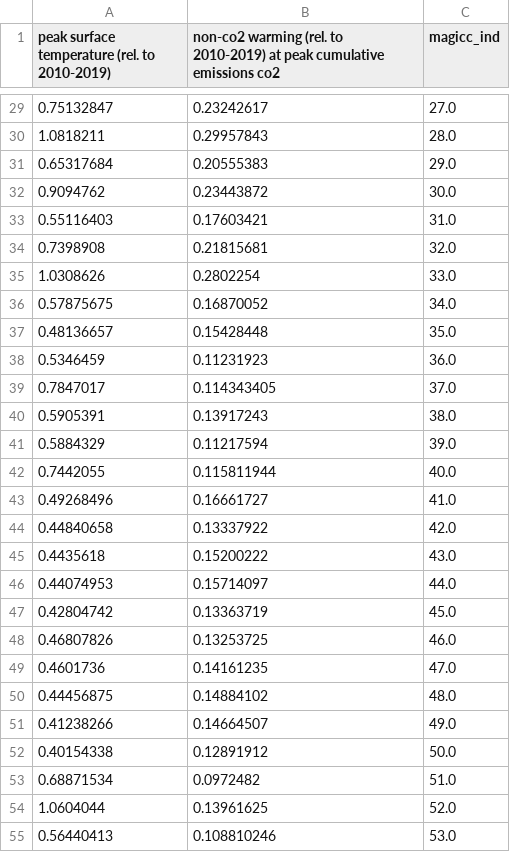
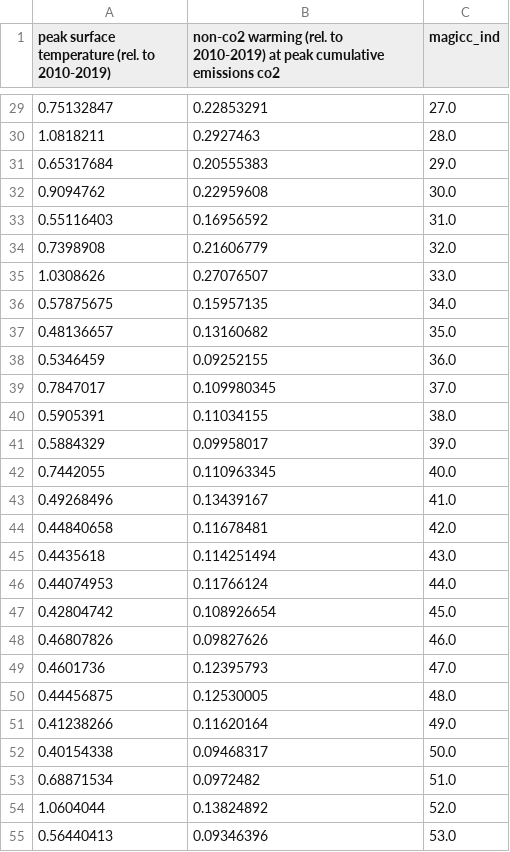
Before and after one commit to Rlamboll/AR6CarbonBudgetCalc, a CSV file: Output/sr15wg1/fair_nonCO2_temp_50Percentile_None.csv, drawn as a sheet; only a part is shown, gaps mark what is left out; the diff covers the shown part only.

```diff
--- a/Output/sr15wg1/fair_nonCO2_temp_50Percentile_None.csv
+++ b/Output/sr15wg1/fair_nonCO2_temp_50Percentile_None.csv
@@ -29,27 +29,27 @@ peak surface temperature (rel. to 2010-2019),non-co2 warming (rel. to 2010-2019)
-0.75132847,0.23242617,27.0
-1.0818211,0.29957843,28.0
+0.75132847,0.22853291,27.0
+1.0818211,0.2927463,28.0
 0.65317684,0.20555383,29.0
-0.9094762,0.23443872,30.0
-0.55116403,0.17603421,31.0
-0.7398908,0.21815681,32.0
-1.0308626,0.2802254,33.0
-0.57875675,0.16870052,34.0
-0.48136657,0.15428448,35.0
-0.5346459,0.11231923,36.0
-0.7847017,0.114343405,37.0
-0.5905391,0.13917243,38.0
-0.5884329,0.11217594,39.0
-0.7442055,0.115811944,40.0
-0.49268496,0.16661727,41.0
-0.44840658,0.13337922,42.0
-0.4435618,0.15200222,43.0
-0.44074953,0.15714097,44.0
-0.42804742,0.13363719,45.0
-0.46807826,0.13253725,46.0
-0.4601736,0.14161235,47.0
-0.44456875,0.14884102,48.0
-0.41238266,0.14664507,49.0
-0.40154338,0.12891912,50.0
+0.9094762,0.22959608,30.0
+0.55116403,0.16956592,31.0
+0.7398908,0.21606779,32.0
+1.0308626,0.27076507,33.0
+0.57875675,0.15957135,34.0
+0.48136657,0.13160682,35.0
+0.5346459,0.09252155,36.0
+0.7847017,0.109980345,37.0
+0.5905391,0.11034155,38.0
+0.5884329,0.09958017,39.0
+0.7442055,0.110963345,40.0
+0.49268496,0.13439167,41.0
+0.44840658,0.11678481,42.0
+0.4435618,0.114251494,43.0
+0.44074953,0.11766124,44.0
+0.42804742,0.108926654,45.0
+0.46807826,0.09827626,46.0
+0.4601736,0.12395793,47.0
+0.44456875,0.12530005,48.0
+0.41238266,0.11620164,49.0
+0.40154338,0.09468317,50.0
 0.68871534,0.0972482,51.0
-1.0604044,0.13961625,52.0
-0.56440413,0.108810246,53.0
+1.0604044,0.13824892,52.0
+0.56440413,0.09346396,53.0
```
Also changed, not shown: 172 edited cells elsewhere in this file, Output/ar6wg3/fair_nonCO2_temp_50Percentile_None.csv, Output/sr15ccbox71/fair_nonCO2_temp_50Percentile_None.csv, 9 other files.
